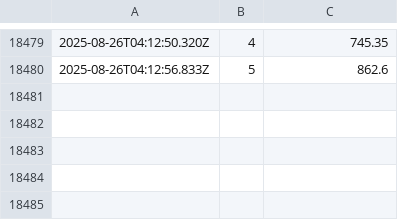
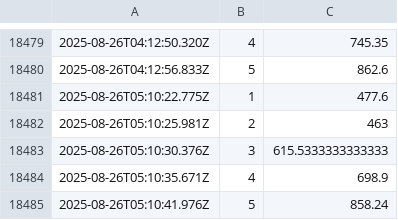
Before and after one commit to rodrigosf672/measure-loading-times, a CSV file: loading_times.csv, drawn as a sheet; only a part is shown, gaps mark what is left out.

Commit message:
Update loading times

```diff
--- a/loading_times.csv
+++ b/loading_times.csv
@@ -18480 +18480,6 @@
 2025-08-26T04:12:56.833Z,5,862.6
+2025-08-26T05:10:22.775Z,1,477.6
+2025-08-26T05:10:25.981Z,2,463
+2025-08-26T05:10:30.376Z,3,615.5333333333333
+2025-08-26T05:10:35.671Z,4,698.9
+2025-08-26T05:10:41.976Z,5,858.24
```
